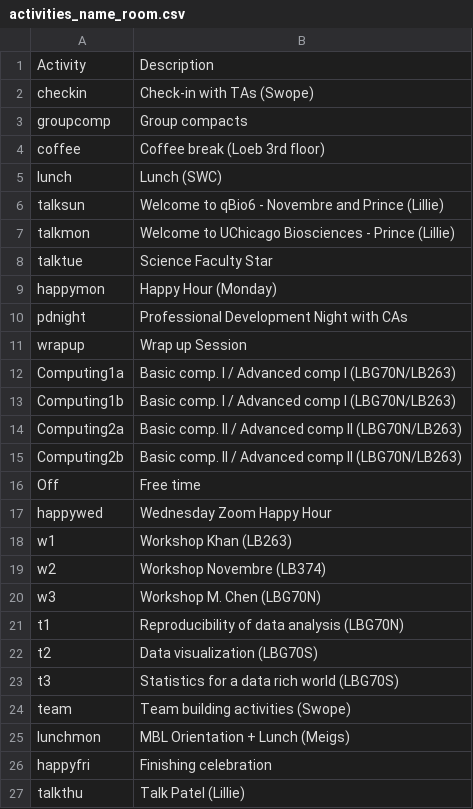
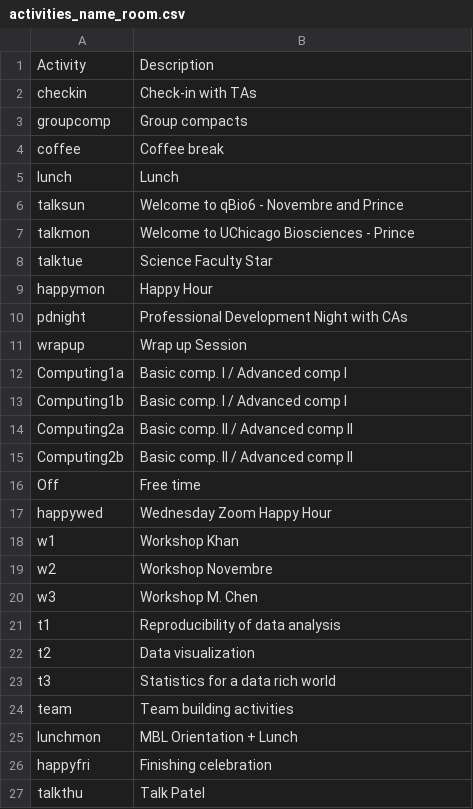
Before and after one commit to jnovembre/BSD-QBio6, a CSV file: schedule/code_generate_schedule/tables/activities_name_room.csv, drawn as a sheet.

Commit message:
update schedules

```diff
--- a/schedule/code_generate_schedule/tables/activities_name_room.csv
+++ b/schedule/code_generate_schedule/tables/activities_name_room.csv
@@ -1,27 +1,27 @@
 Activity,Description
-checkin,Check-in with TAs (Swope)
+checkin,Check-in with TAs
 groupcomp,Group compacts
-coffee,Coffee break (Loeb 3rd floor)
-lunch,Lunch (SWC)
-talksun,Welcome to qBio6 - Novembre and Prince (Lillie)
-talkmon,Welcome to UChicago Biosciences - Prince (Lillie)
+coffee,Coffee break
+lunch,Lunch
+talksun,Welcome to qBio6 - Novembre and Prince
+talkmon,Welcome to UChicago Biosciences - Prince
 talktue,Science Faculty Star
-happymon,Happy Hour (Monday)
+happymon,Happy Hour
 pdnight,Professional Development Night with CAs
 wrapup,Wrap up Session
-Computing1a,Basic comp. I / Advanced comp I (LBG70N/LB263)
-Computing1b,Basic comp. I / Advanced comp I (LBG70N/LB263)
-Computing2a,Basic comp. II / Advanced comp II (LBG70N/LB263)
-Computing2b,Basic comp. II / Advanced comp II (LBG70N/LB263)
+Computing1a,Basic comp. I / Advanced comp I
+Computing1b,Basic comp. I / Advanced comp I
+Computing2a,Basic comp. II / Advanced comp II
+Computing2b,Basic comp. II / Advanced comp II
 Off,Free time
 happywed, Wednesday Zoom Happy Hour
-w1,Workshop Khan (LB263)
-w2,Workshop Novembre (LB374)
-w3,Workshop M. Chen (LBG70N)
-t1,Reproducibility of data analysis (LBG70N)
-t2,Data visualization (LBG70S)
-t3,Statistics for a data rich world (LBG70S)
-team,Team building activities (Swope)
-lunchmon,MBL Orientation + Lunch (Meigs)
+w1,Workshop Khan
+w2,Workshop Novembre
+w3,Workshop M. Chen
+t1,Reproducibility of data analysis
+t2,Data visualization
+t3,Statistics for a data rich world
+team,Team building activities
+lunchmon,MBL Orientation + Lunch
 happyfri,Finishing celebration
-talkthu,Talk Patel (Lillie)
+talkthu,Talk Patel
```
Also changed, not shown: schedule/code_generate_schedule/tables/tutorials.csv, 4 other files.
